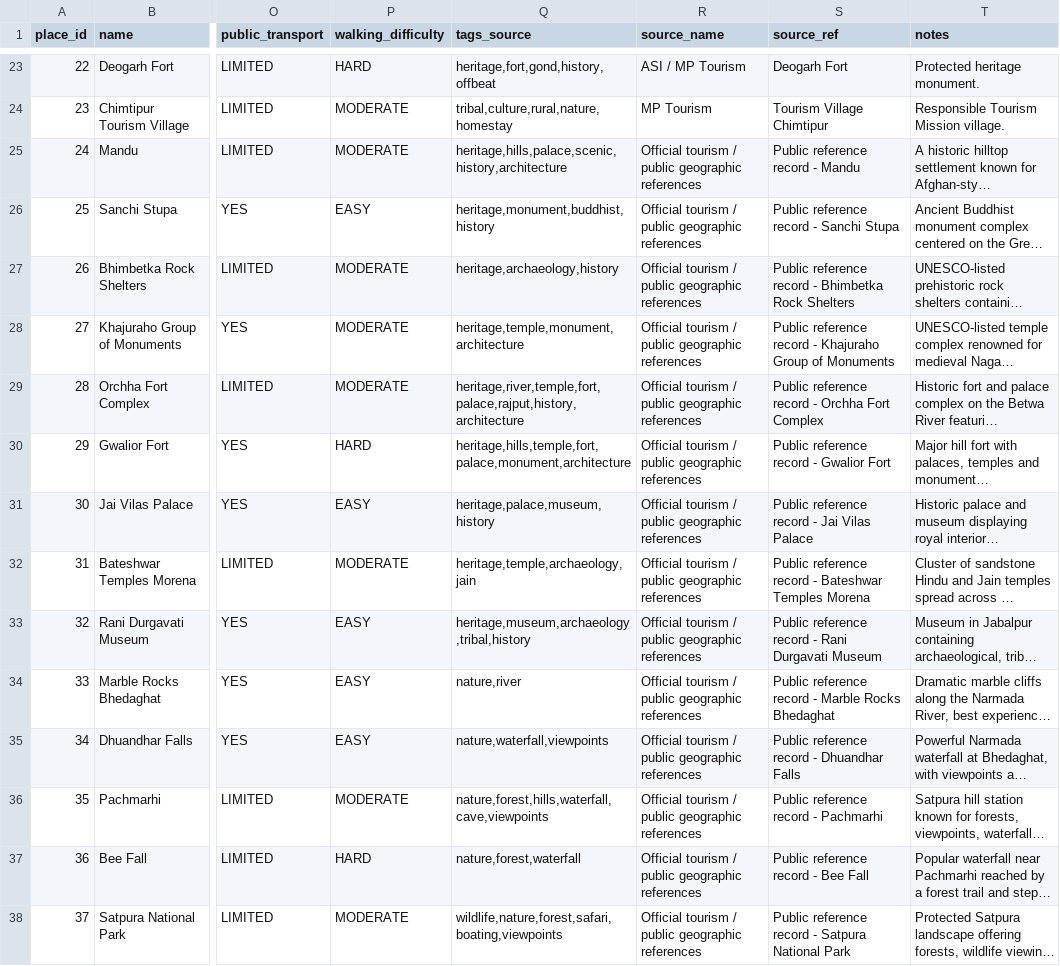
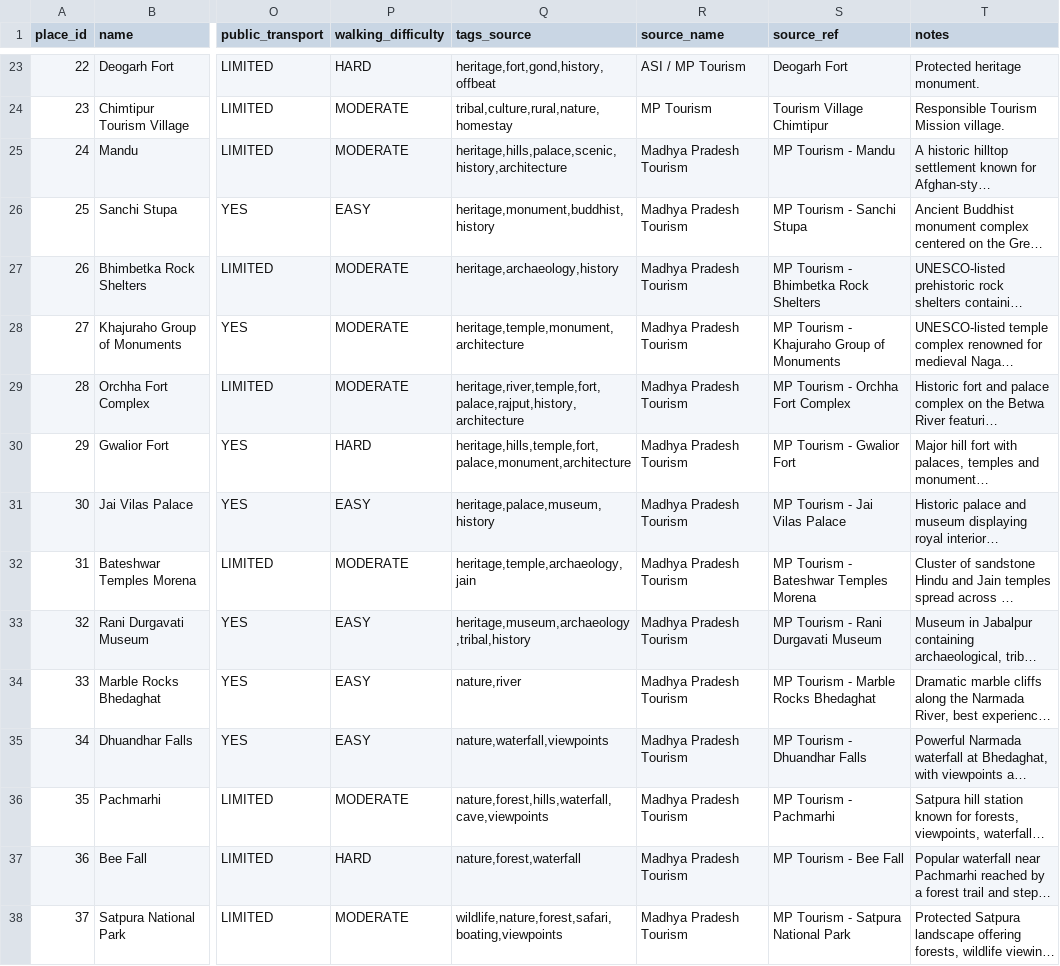
Before and after one commit to CyRu-S/sih-tourism-project, a CSV file: data/curated/places_curated.csv, drawn as a sheet; only a part is shown, gaps mark what is left out; long unchanged cells end in …; the diff covers the shown part only; the diff names each change by its address in the sheet, - before the commit and + after, or states it on an @@ line.

Commit message:
Finalize enriched tourism dataset

```diff
--- a/data/curated/places_curated.csv
+++ b/data/curated/places_curated.csv
-R25:R38 (source_name): Official tourism / public geographic references
+R25:R38 (source_name): Madhya Pradesh Tourism
-S25 (source_ref): Public reference record - Mandu
+S25 (source_ref): MP Tourism - Mandu
-S26 (source_ref): Public reference record - Sanchi Stupa
+S26 (source_ref): MP Tourism - Sanchi Stupa
-S27 (source_ref): Public reference record - Bhimbetka Rock Shelters
+S27 (source_ref): MP Tourism - Bhimbetka Rock Shelters
-S28 (source_ref): Public reference record - Khajuraho…
+S28 (source_ref): MP Tourism - Khajuraho…
-S29 (source_ref): Public reference record - Orchha Fort Complex
+S29 (source_ref): MP Tourism - Orchha Fort Complex
-S30 (source_ref): Public reference record - Gwalior Fort
+S30 (source_ref): MP Tourism - Gwalior Fort
-S31 (source_ref): Public reference record - Jai Vilas Palace
+S31 (source_ref): MP Tourism - Jai Vilas Palace
-S32 (source_ref): Public reference record - Bateshwar Temples Morena
+S32 (source_ref): MP Tourism - Bateshwar Temples Morena
-S33 (source_ref): Public reference record - Rani Durgavati Museum
+S33 (source_ref): MP Tourism - Rani Durgavati Museum
-S34 (source_ref): Public reference record - Marble Rocks Bhedaghat
+S34 (source_ref): MP Tourism - Marble Rocks Bhedaghat
-S35 (source_ref): Public reference record - Dhuandhar Falls
+S35 (source_ref): MP Tourism - Dhuandhar Falls
-S36 (source_ref): Public reference record - Pachmarhi
+S36 (source_ref): MP Tourism - Pachmarhi
-S37 (source_ref): Public reference record - Bee Fall
+S37 (source_ref): MP Tourism - Bee Fall
-S38 (source_ref): Public reference record - Satpura National Park
+S38 (source_ref): MP Tourism - Satpura National Park
```
Also changed, not shown: 172 edited cells elsewhere in this file.
